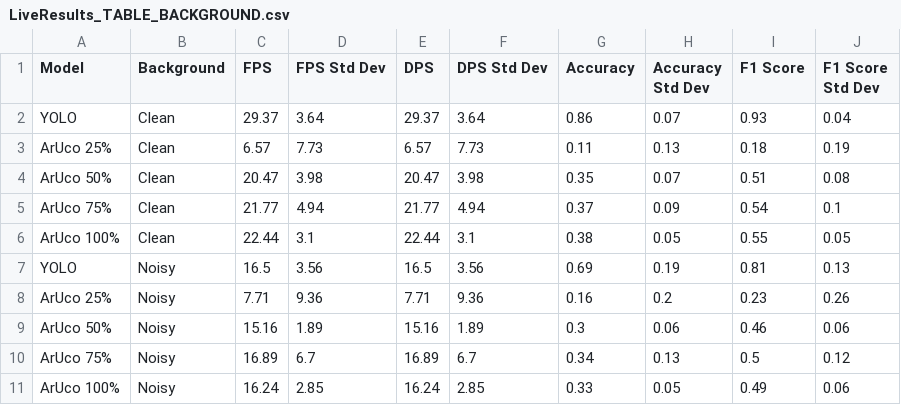
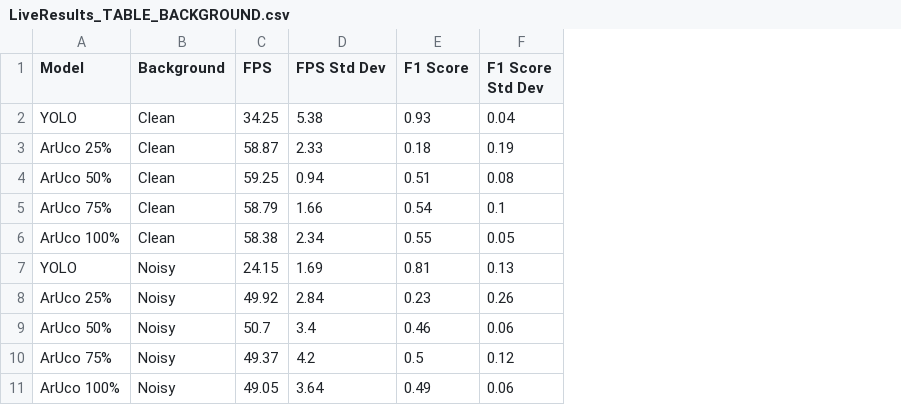
Before and after one commit to LucasHartmanWestern/Screen-Sight, a CSV file: LiveResults_TABLE_BACKGROUND.csv, drawn as a sheet; the diff names each change by its address in the sheet, - before the commit and + after, or states it on an @@ line.

```diff
--- a/LiveResults_TABLE_BACKGROUND.csv
+++ b/LiveResults_TABLE_BACKGROUND.csv
-column E (DPS), rows 2-11: 29.37 | 6.57 | 20.47 | 21.77 | 22.44 | 16.5 | 7.71 | 15.16 | 16.89 | 16.24
-column F (DPS Std Dev), rows 2-11: 3.64 | 7.73 | 3.98 | 4.94 | 3.1 | 3.56 | 9.36 | 1.89 | 6.7 | 2.85
-column G (Accuracy), rows 2-11: 0.86 | 0.11 | 0.35 | 0.37 | 0.38 | 0.69 | 0.16 | 0.3 | 0.34 | 0.33
-column H (Accuracy Std Dev), rows 2-11: 0.07 | 0.13 | 0.07 | 0.09 | 0.05 | 0.19 | 0.2 | 0.06 | 0.13 | 0.05
-C2 (FPS): 29.37
+C2 (FPS): 34.25
-D2 (FPS Std Dev): 3.64
+D2 (FPS Std Dev): 5.38
-C3 (FPS): 6.57
+C3 (FPS): 58.87
-D3 (FPS Std Dev): 7.73
+D3 (FPS Std Dev): 2.33
-C4 (FPS): 20.47
+C4 (FPS): 59.25
-D4 (FPS Std Dev): 3.98
+D4 (FPS Std Dev): 0.94
-C5 (FPS): 21.77
+C5 (FPS): 58.79
-D5 (FPS Std Dev): 4.94
+D5 (FPS Std Dev): 1.66
-C6 (FPS): 22.44
+C6 (FPS): 58.38
-D6 (FPS Std Dev): 3.1
+D6 (FPS Std Dev): 2.34
-C7 (FPS): 16.5
+C7 (FPS): 24.15
-D7 (FPS Std Dev): 3.56
+D7 (FPS Std Dev): 1.69
-C8 (FPS): 7.71
+C8 (FPS): 49.92
-D8 (FPS Std Dev): 9.36
+D8 (FPS Std Dev): 2.84
-C9 (FPS): 15.16
+C9 (FPS): 50.7
-D9 (FPS Std Dev): 1.89
+D9 (FPS Std Dev): 3.4
-C10 (FPS): 16.89
+C10 (FPS): 49.37
-D10 (FPS Std Dev): 6.7
+D10 (FPS Std Dev): 4.2
-C11 (FPS): 16.24
+C11 (FPS): 49.05
-D11 (FPS Std Dev): 2.85
+D11 (FPS Std Dev): 3.64
```
Also changed, not shown: LiveResults_TABLE_LIGHTING.csv, live_test_results/LiveResults_FULL.csv, 5 other files.
